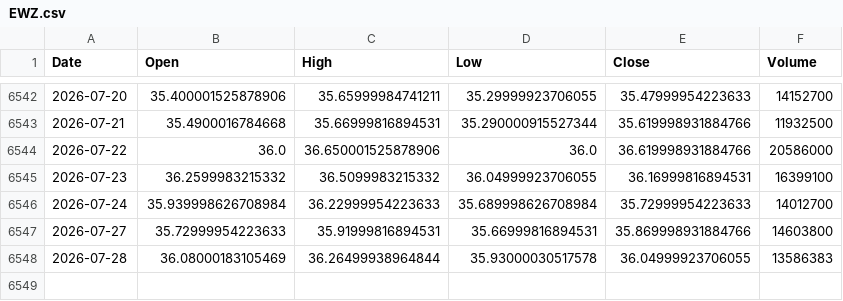
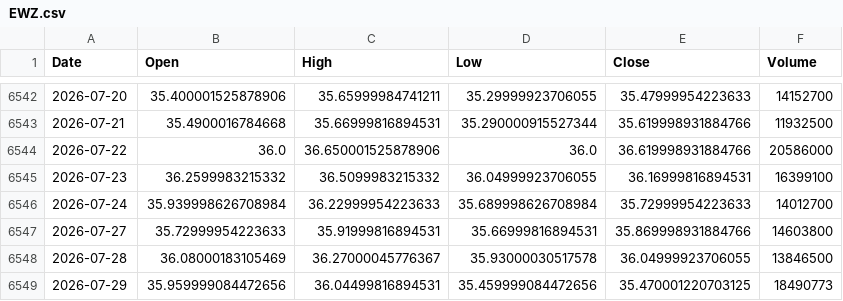
Before and after one commit to kittycapital/etf_fund_flow, a CSV file: data/prices/EWZ.csv, drawn as a sheet; only a part is shown, gaps mark what is left out.

```diff
--- a/data/prices/EWZ.csv
+++ b/data/prices/EWZ.csv
@@ -6547,2 +6547,3 @@ Date,Open,High,Low,Close,Volume
 2026-07-27,35.72999954223633,35.91999816894531,35.66999816894531,35.869998931884766,14603800
-2026-07-28,36.08000183105469,36.26499938964844,35.93000030517578,36.04999923706055,13586383
+2026-07-28,36.08000183105469,36.27000045776367,35.93000030517578,36.04999923706055,13846500
+2026-07-29,35.959999084472656,36.04499816894531,35.459999084472656,35.470001220703125,18490773
```
Also changed, not shown: data/prices/IWM.csv, data/prices/LQD.csv, 40 other files.
